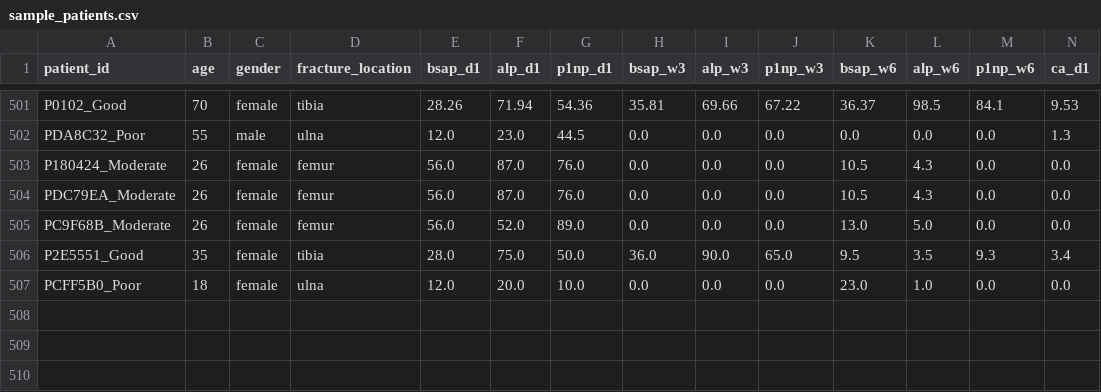
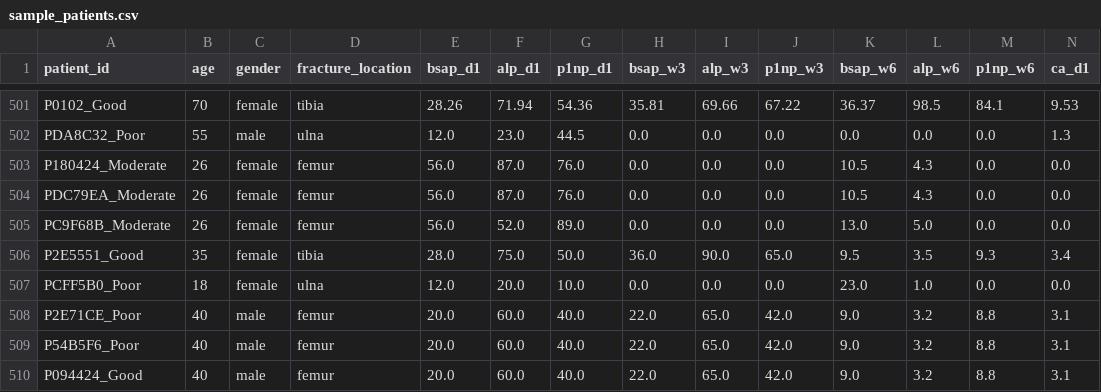
Before and after one commit to anupisingh404/fracture-healing-tool, a CSV file: data/sample_patients.csv, drawn as a sheet; only a part is shown, gaps mark what is left out; rows hold the shown columns only; the diff names each change by its address in the sheet, - before the commit and + after, or states it on an @@ line.

Commit message:
deleted 6 weeks and added user confirmation about data after prediction

```diff
--- a/data/sample_patients.csv
+++ b/data/sample_patients.csv
+row 508: P2E71CE_Poor | 40 | male | femur | 20.0 | 60.0 | 40.0 | 22.0 | 65.0 | 42.0 | 9.0 | 3.2 | 8.8 | 3.1
+row 509: P54B5F6_Poor | 40 | male | femur | 20.0 | 60.0 | 40.0 | 22.0 | 65.0 | 42.0 | 9.0 | 3.2 | 8.8 | 3.1
+row 510: P094424_Good | 40 | male | femur | 20.0 | 60.0 | 40.0 | 22.0 | 65.0 | 42.0 | 9.0 | 3.2 | 8.8 | 3.1
```
Also changed, not shown: 16 other files.
